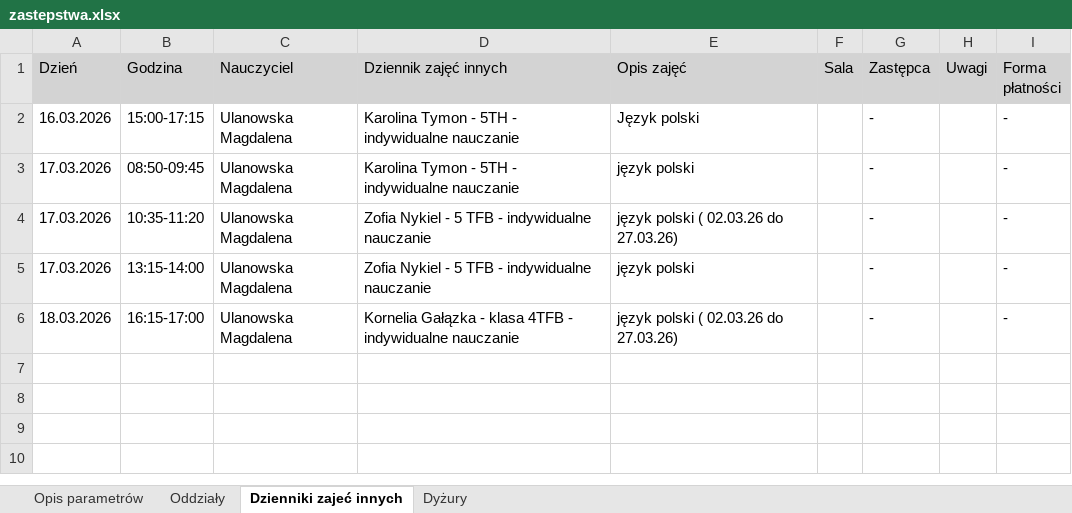
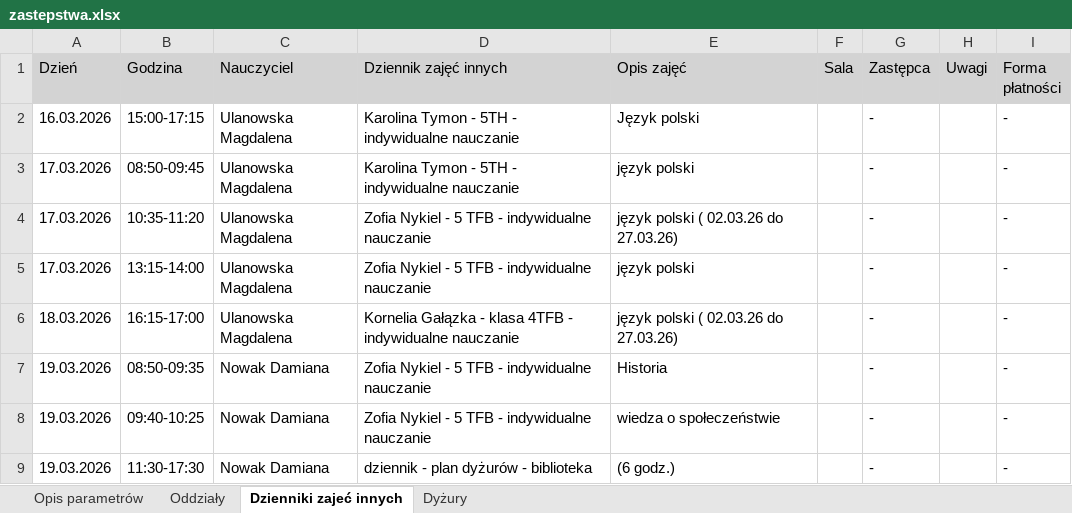
Before and after one commit to adeodatus11/zastepstwa, an Excel workbook: zastepstwa.xlsx, sheet Dzienniki zajeć innych, drawn as a sheet; values as stored, in another font and other column widths than the file's, no borders; the diff names each change by its address in the sheet, - before the commit and + after, or states it on an @@ line.

```diff
--- a/zastepstwa.xlsx (sheet Dzienniki zajeć innych)
+++ b/zastepstwa.xlsx (sheet Dzienniki zajeć innych)
+row 7: 19.03.2026 | 08:50-09:35 | Nowak Damiana | Zofia Nykiel - 5 TFB - indywidualne nauczanie | Historia |  | - |  | -
+row 8: 19.03.2026 | 09:40-10:25 | Nowak Damiana | Zofia Nykiel - 5 TFB - indywidualne nauczanie | wiedza o społeczeństwie |  | - |  | -
+row 9: 19.03.2026 | 11:30-17:30 | Nowak Damiana | dziennik - plan dyżurów - biblioteka | (6 godz.) |  | - |  | -
```
Also changed, not shown: sheet Oddziały, sheet Dyżury.
